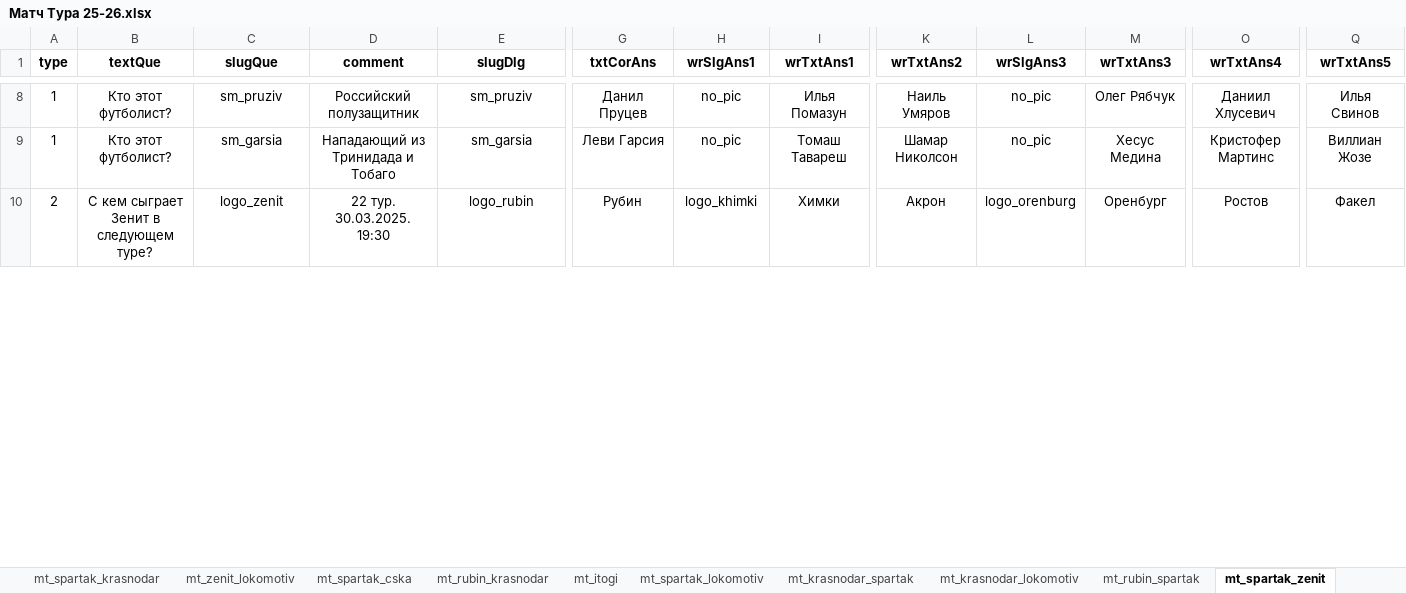
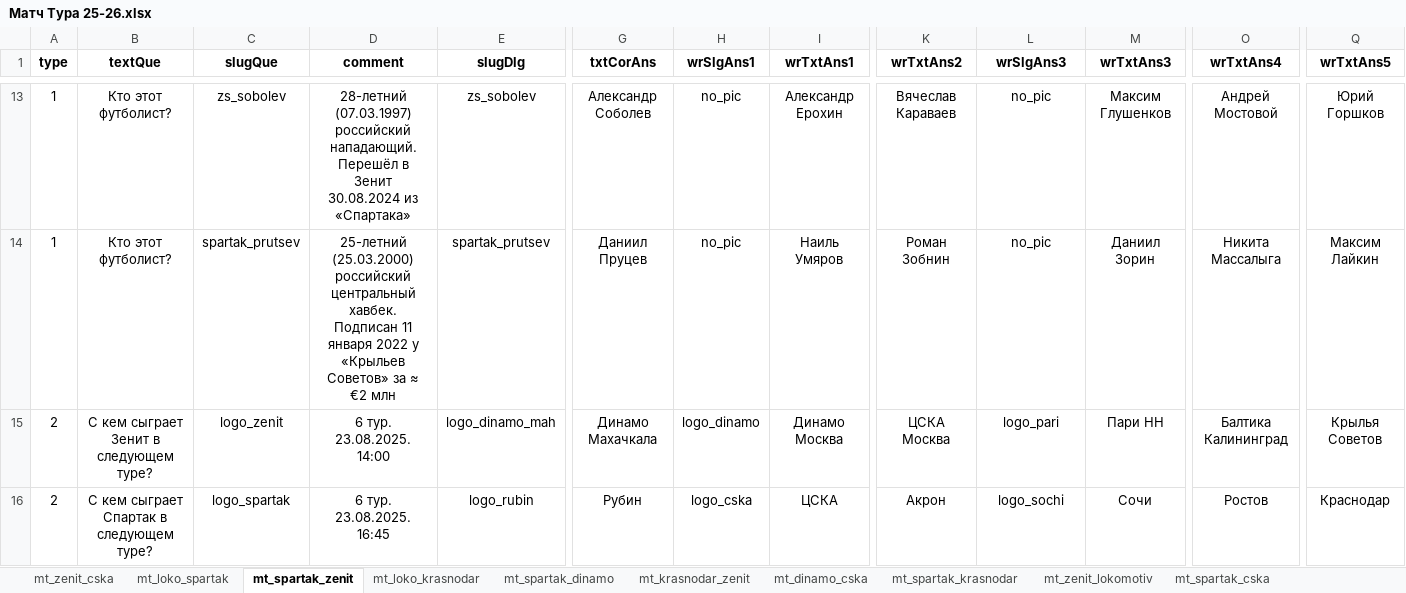
Before and after one commit to amaranth64/amaranth64.github.io, an Excel workbook: RPL_V2/xlsx/Матч Тура 25-26.xlsx, sheet mt_spartak_zenit, drawn as a sheet; only a part is shown, gaps mark what is left out; values as stored, in another font and other column widths than the file's, no borders; addresses are those after the commit; rows hold the shown columns only; the diff covers the shown part only; the diff names each change by its address in the sheet, - before the commit and + after, or states it on an @@ line.

```diff
--- a/RPL_V2/xlsx/Матч Тура 25-26.xlsx (sheet mt_spartak_zenit)
+++ b/RPL_V2/xlsx/Матч Тура 25-26.xlsx (sheet mt_spartak_zenit)
@@ sheet tab order changed: mt_zenit_cska | mt_loko_spartak | mt_spartak_zenit | mt_loko_krasnodar | mt_spartak_dinamo | mt_krasnodar_zenit | mt_dinamo_cska | mt_spartak_krasnodar | mt_zenit_lokomotiv | mt_spartak_cska @@
-C13 (slugQue): sm_pruziv
+C13 (slugQue): zs_sobolev
-D13 (comment): Российский полузащитник
+D13 (comment): 28-летний (07.03.1997) российский нападающий. Перешёл в Зенит 30.08.2024 из «Спартака»
-E13 (slugDlg): sm_pruziv
+E13 (slugDlg): zs_sobolev
-G13 (txtCorAns): Данил Пруцев
+G13 (txtCorAns): Александр Соболев
-I13 (wrTxtAns1): Илья Помазун
+I13 (wrTxtAns1): Александр Ерохин
-K13 (wrTxtAns2): Наиль Умяров
+K13 (wrTxtAns2): Вячеслав Караваев
-M13 (wrTxtAns3): Олег Рябчук
+M13 (wrTxtAns3): Максим Глушенков
-O13 (wrTxtAns4): Даниил Хлусевич
+O13 (wrTxtAns4): Андрей Мостовой
-Q13 (wrTxtAns5): Илья Свинов
+Q13 (wrTxtAns5): Юрий Горшков
-C14 (slugQue): sm_garsia
+C14 (slugQue): spartak_prutsev
-D14 (comment): Нападающий из Тринидада и Тобаго
+D14 (comment): 25-летний (25.03.2000) российский центральный хавбек. Подписан 11 января 2022 у «Крыльев Советов» за ≈ €2 млн
-E14 (slugDlg): sm_garsia
+E14 (slugDlg): spartak_prutsev
-G14 (txtCorAns): Леви Гарсия
+G14 (txtCorAns): Даниил Пруцев
-I14 (wrTxtAns1): Томаш Тавареш
+I14 (wrTxtAns1): Наиль Умяров
-K14 (wrTxtAns2): Шамар Николсон
+K14 (wrTxtAns2): Роман Зобнин
-M14 (wrTxtAns3): Хесус Медина
+M14 (wrTxtAns3): Даниил Зорин
-O14 (wrTxtAns4): Кристофер Мартинс
+O14 (wrTxtAns4): Никита Массалыга
-Q14 (wrTxtAns5): Виллиан Жозе
+Q14 (wrTxtAns5): Максим Лайкин
+row 15: 2 | С кем сыграет Зенит в следующем туре? | logo_zenit | 6 тур. 23.08.2025. 14:00 | logo_dinamo_mah | Динамо Махачкала | logo_dinamo | Динамо Москва | ЦСКА Москва | logo_pari | Пари НН | Балтика Калининград | Крылья Советов
-B16 (textQue): С кем сыграет Зенит в следующем туре?
+B16 (textQue): С кем сыграет Спартак в следующем туре?
-C16 (slugQue): logo_zenit
+C16 (slugQue): logo_spartak
-D16 (comment): 22 тур. 30.03.2025. 19:30
+D16 (comment): 6 тур. 23.08.2025. 16:45
-H16 (wrSlgAns1): logo_khimki
+H16 (wrSlgAns1): logo_cska
-I16 (wrTxtAns1): Химки
+I16 (wrTxtAns1): ЦСКА
-L16 (wrSlgAns3): logo_orenburg
+L16 (wrSlgAns3): logo_sochi
-M16 (wrTxtAns3): Оренбург
+M16 (wrTxtAns3): Сочи
-Q16 (wrTxtAns5): Факел
+Q16 (wrTxtAns5): Краснодар
```
Also changed, not shown: 27 added rows, 3 removed rows, 1 moved row, 79 edited cells and cell formats elsewhere in this sheet, 15 other files.
